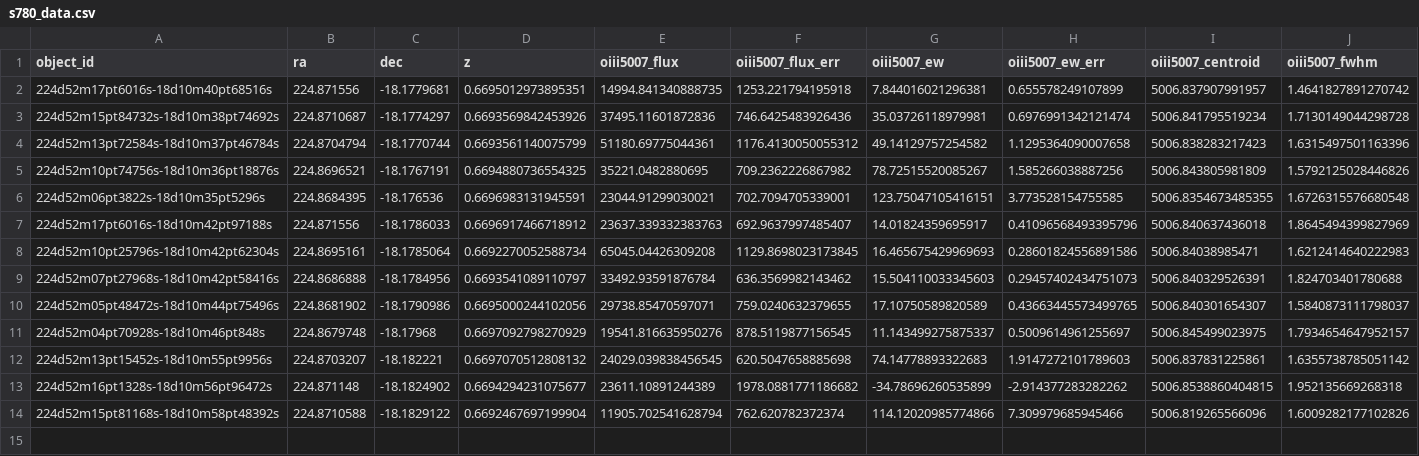
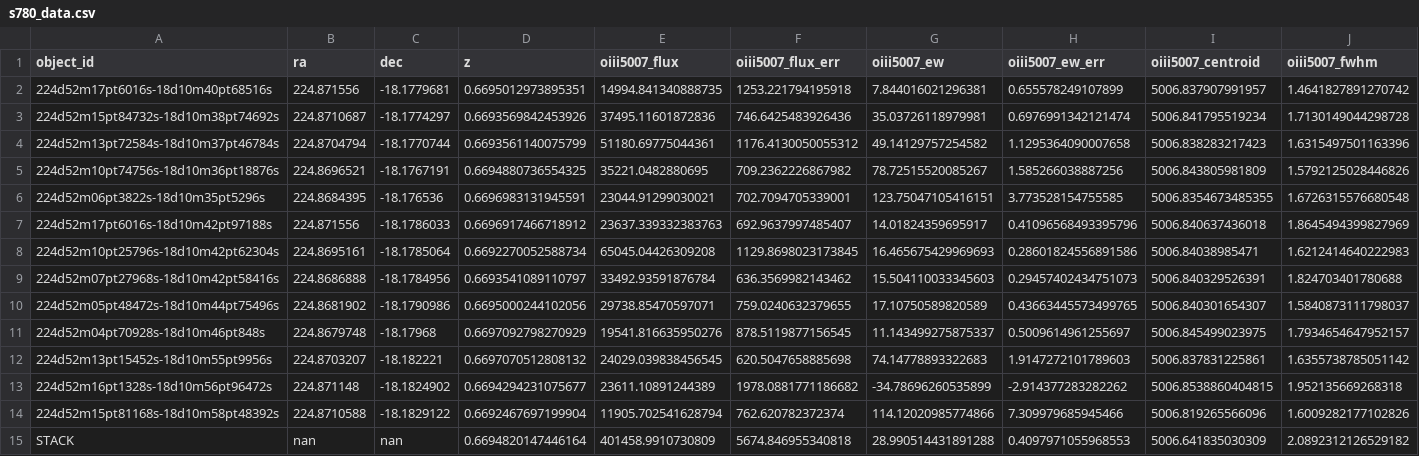
Before and after one commit to 0hardytom/eelgs, a CSV file: notebooks/week3/s780_data.csv, drawn as a sheet; only a part is shown; rows hold the shown columns only; the diff names each change by its address in the sheet, - before the commit and + after, or states it on an @@ line.

Commit message:
now with stacked spectra!!

```diff
--- a/notebooks/week3/s780_data.csv
+++ b/notebooks/week3/s780_data.csv
+row 15: STACK | nan | nan | 0.6694820147446164 | 401458.9910730809 | 5674.846955340818 | 28.990514431891288 | 0.4097971055968553 | 5006.641835030309 | 2.0892312126529182
```
Also changed, not shown: 2 other files.
